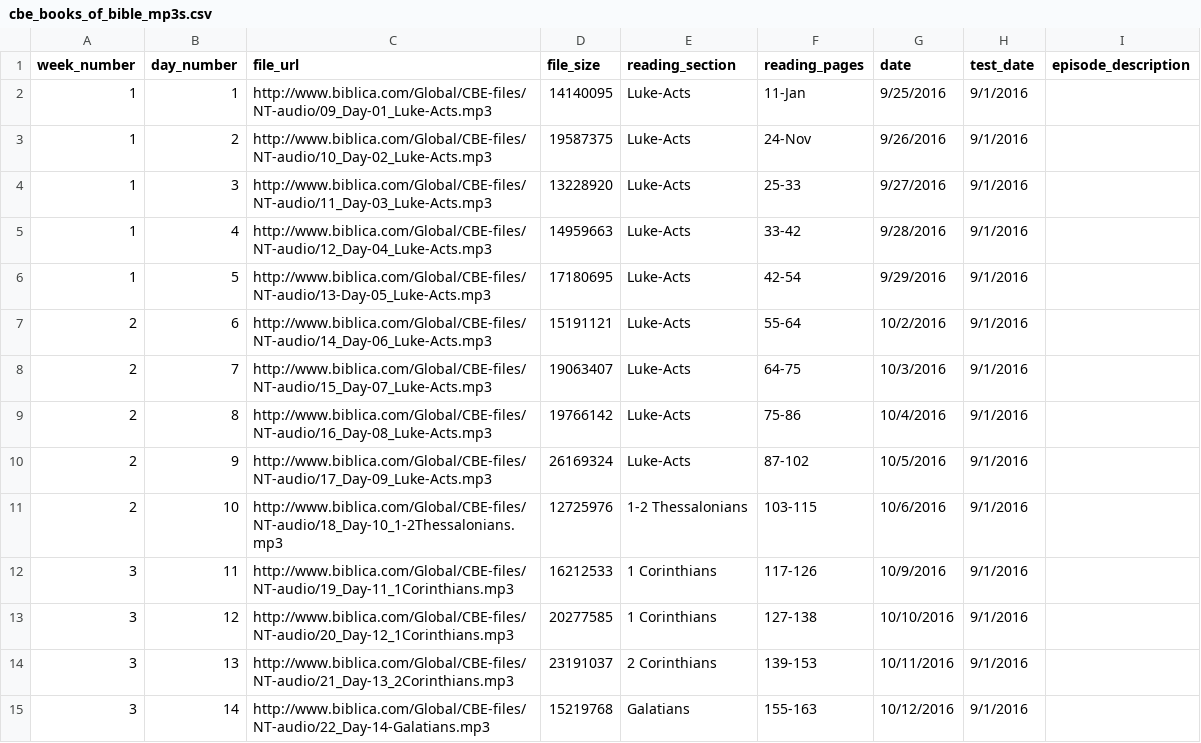
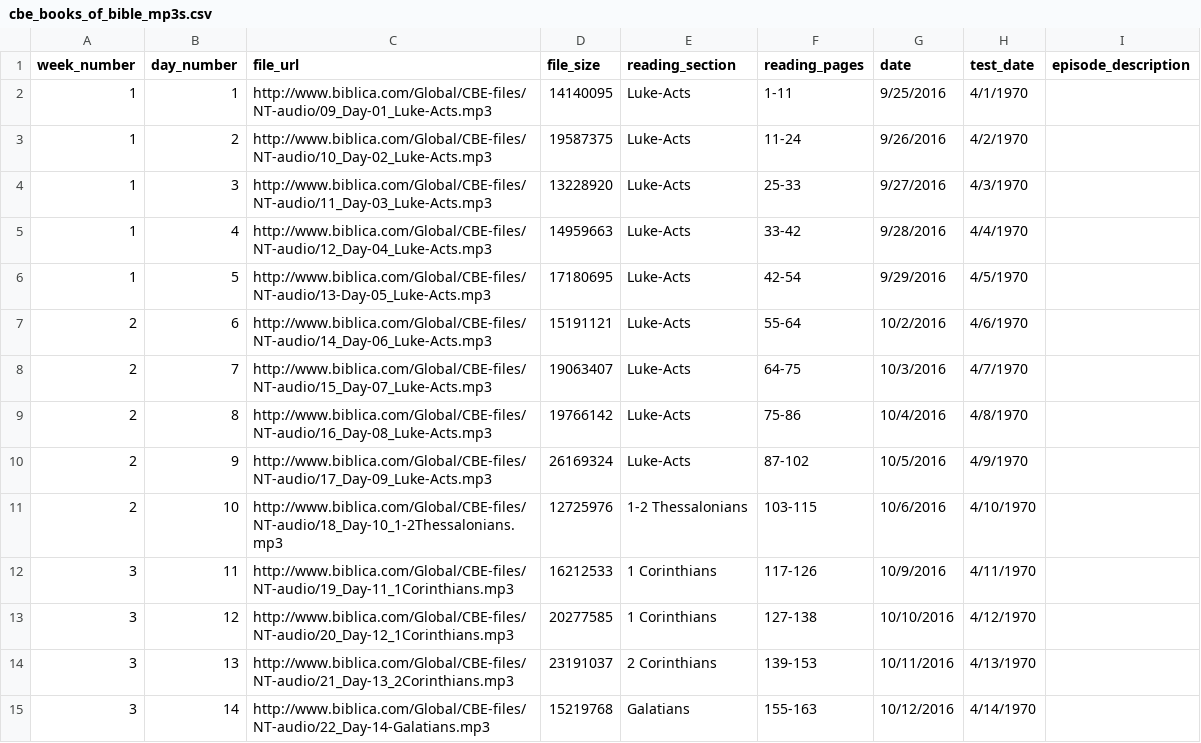
Before and after one commit to DwightGappa/bd_cov_cbe_podcast, a CSV file: cbe_books_of_bible_mp3s.csv, drawn as a sheet; only a part is shown; the diff covers the shown part only.

Commit message:
Fixed first two reading pages error. Updated test dates to 1970.

```diff
--- a/cbe_books_of_bible_mp3s.csv
+++ b/cbe_books_of_bible_mp3s.csv
@@ -1,15 +1,15 @@
 week_number,day_number,file_url,file_size,reading_section,reading_pages,date,test_date,episode_description
-1,1,http://www.biblica.com/Global/CBE-files/NT-audio/09_Day-01_Luke-Acts.mp3,14140095, Luke-Acts,11-Jan,9/25/2016,9/1/2016,
-1,2,http://www.biblica.com/Global/CBE-files/NT-audio/10_Day-02_Luke-Acts.mp3,19587375, Luke-Acts,24-Nov,9/26/2016,9/1/2016,
-1,3,http://www.biblica.com/Global/CBE-files/NT-audio/11_Day-03_Luke-Acts.mp3,13228920, Luke-Acts,25-33,9/27/2016,9/1/2016,
-1,4,http://www.biblica.com/Global/CBE-files/NT-audio/12_Day-04_Luke-Acts.mp3,14959663, Luke-Acts,33-42,9/28/2016,9/1/2016,
-1,5,http://www.biblica.com/Global/CBE-files/NT-audio/13-Day-05_Luke-Acts.mp3,17180695, Luke-Acts,42-54,9/29/2016,9/1/2016,
-2,6,http://www.biblica.com/Global/CBE-files/NT-audio/14_Day-06_Luke-Acts.mp3,15191121, Luke-Acts,55-64,10/2/2016,9/1/2016,
-2,7,http://www.biblica.com/Global/CBE-files/NT-audio/15_Day-07_Luke-Acts.mp3,19063407, Luke-Acts,64-75,10/3/2016,9/1/2016,
-2,8,http://www.biblica.com/Global/CBE-files/NT-audio/16_Day-08_Luke-Acts.mp3,19766142, Luke-Acts,75-86,10/4/2016,9/1/2016,
-2,9,http://www.biblica.com/Global/CBE-files/NT-audio/17_Day-09_Luke-Acts.mp3,26169324, Luke-Acts,87-102,10/5/2016,9/1/2016,
-2,10,http://www.biblica.com/Global/CBE-files/NT-audio/18_Day-10_1-2Thessalonians.mp3,12725976,1-2 Thessalonians,103-115,10/6/2016,9/1/2016,
-3,11,http://www.biblica.com/Global/CBE-files/NT-audio/19_Day-11_1Corinthians.mp3,16212533, 1 Corinthians,117-126,10/9/2016,9/1/2016,
-3,12,http://www.biblica.com/Global/CBE-files/NT-audio/20_Day-12_1Corinthians.mp3,20277585, 1 Corinthians,127-138,10/10/2016,9/1/2016,
-3,13,http://www.biblica.com/Global/CBE-files/NT-audio/21_Day-13_2Corinthians.mp3,23191037, 2 Corinthians,139-153,10/11/2016,9/1/2016,
-3,14,http://www.biblica.com/Global/CBE-files/NT-audio/22_Day-14-Galatians.mp3,15219768, Galatians,155-163,10/12/2016,9/1/2016,
+1,1,http://www.biblica.com/Global/CBE-files/NT-audio/09_Day-01_Luke-Acts.mp3,14140095,Luke-Acts,1-11,9/25/2016,4/1/1970,
+1,2,http://www.biblica.com/Global/CBE-files/NT-audio/10_Day-02_Luke-Acts.mp3,19587375,Luke-Acts,11-24,9/26/2016,4/2/1970,
+1,3,http://www.biblica.com/Global/CBE-files/NT-audio/11_Day-03_Luke-Acts.mp3,13228920,Luke-Acts,25-33,9/27/2016,4/3/1970,
+1,4,http://www.biblica.com/Global/CBE-files/NT-audio/12_Day-04_Luke-Acts.mp3,14959663,Luke-Acts,33-42,9/28/2016,4/4/1970,
+1,5,http://www.biblica.com/Global/CBE-files/NT-audio/13-Day-05_Luke-Acts.mp3,17180695,Luke-Acts,42-54,9/29/2016,4/5/1970,
+2,6,http://www.biblica.com/Global/CBE-files/NT-audio/14_Day-06_Luke-Acts.mp3,15191121,Luke-Acts,55-64,10/2/2016,4/6/1970,
+2,7,http://www.biblica.com/Global/CBE-files/NT-audio/15_Day-07_Luke-Acts.mp3,19063407,Luke-Acts,64-75,10/3/2016,4/7/1970,
+2,8,http://www.biblica.com/Global/CBE-files/NT-audio/16_Day-08_Luke-Acts.mp3,19766142,Luke-Acts,75-86,10/4/2016,4/8/1970,
+2,9,http://www.biblica.com/Global/CBE-files/NT-audio/17_Day-09_Luke-Acts.mp3,26169324,Luke-Acts,87-102,10/5/2016,4/9/1970,
+2,10,http://www.biblica.com/Global/CBE-files/NT-audio/18_Day-10_1-2Thessalonians.mp3,12725976,1-2 Thessalonians,103-115,10/6/2016,4/10/1970,
+3,11,http://www.biblica.com/Global/CBE-files/NT-audio/19_Day-11_1Corinthians.mp3,16212533,1 Corinthians,117-126,10/9/2016,4/11/1970,
+3,12,http://www.biblica.com/Global/CBE-files/NT-audio/20_Day-12_1Corinthians.mp3,20277585,1 Corinthians,127-138,10/10/2016,4/12/1970,
+3,13,http://www.biblica.com/Global/CBE-files/NT-audio/21_Day-13_2Corinthians.mp3,23191037,2 Corinthians,139-153,10/11/2016,4/13/1970,
+3,14,http://www.biblica.com/Global/CBE-files/NT-audio/22_Day-14-Galatians.mp3,15219768,Galatians,155-163,10/12/2016,4/14/1970,
```
Also changed, not shown: 25 edited cells elsewhere in this file.
